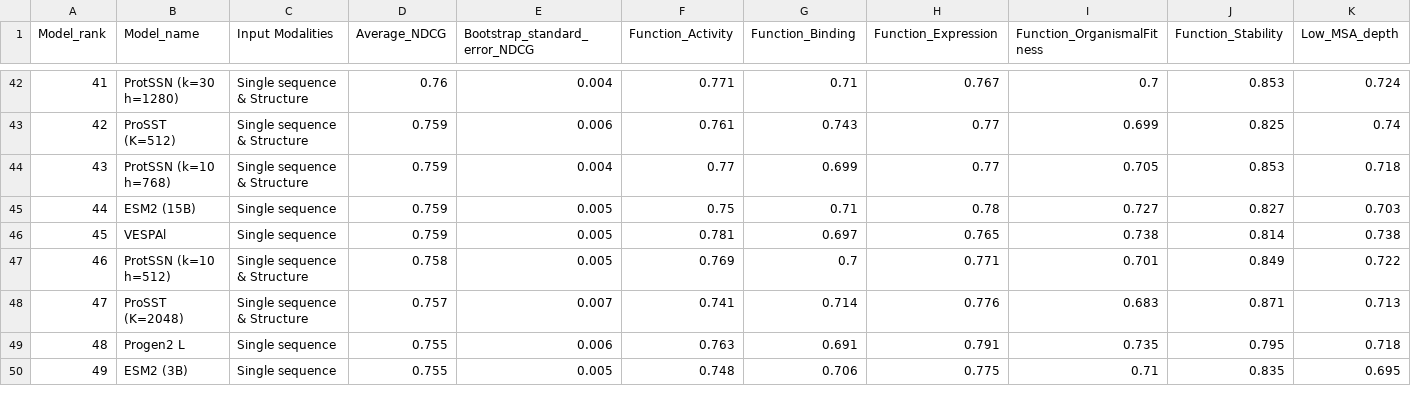
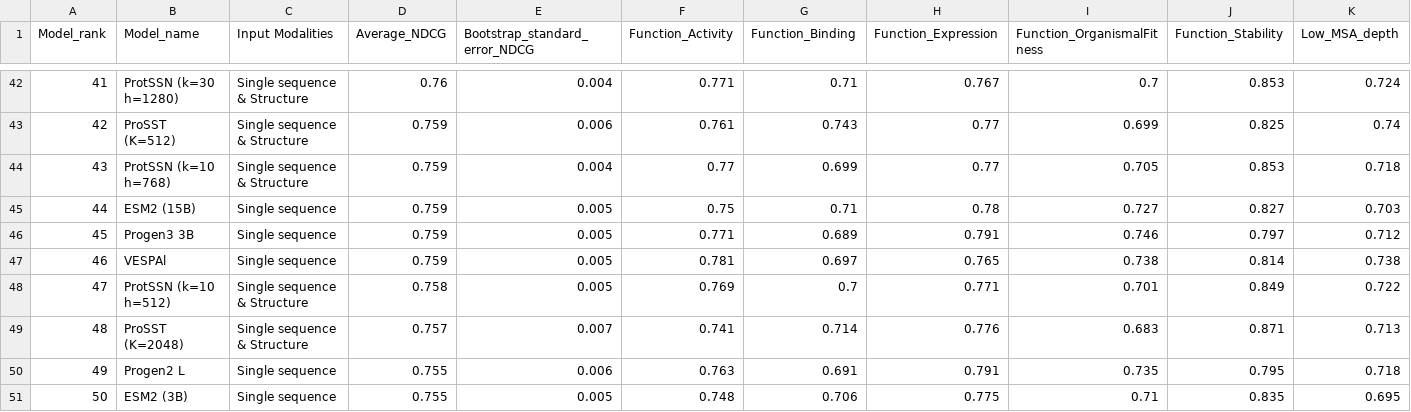
Before and after one commit to OATML-Markslab/proteingym_website, a CSV file: public/data/NDCG/aggregate_zero_shot_DMS_substitutions_data.csv, drawn as a sheet; only a part is shown, gaps mark what is left out; addresses are those after the commit; rows hold the shown columns only; the diff covers the shown part only; the diff names each change by its address in the sheet, - before the commit and + after, or states it on an @@ line.

```diff
--- a/public/data/NDCG/aggregate_zero_shot_DMS_substitutions_data.csv
+++ b/public/data/NDCG/aggregate_zero_shot_DMS_substitutions_data.csv
+row 46: 45 | Progen3 3B | Single sequence | 0.759 | 0.005 | 0.771 | 0.689 | 0.791 | 0.746 | 0.797 | 0.712
@@ column A (Model_rank) renumbered from row 47 down @@
```
Also changed, not shown: 5 added rows and 3 edited cells elsewhere in this file, public/data/AUC/aggregate_zero_shot_DMS_substitutions_data.csv, public/data/MCC/aggregate_zero_shot_DMS_substitutions_data.csv, 7 other files.
